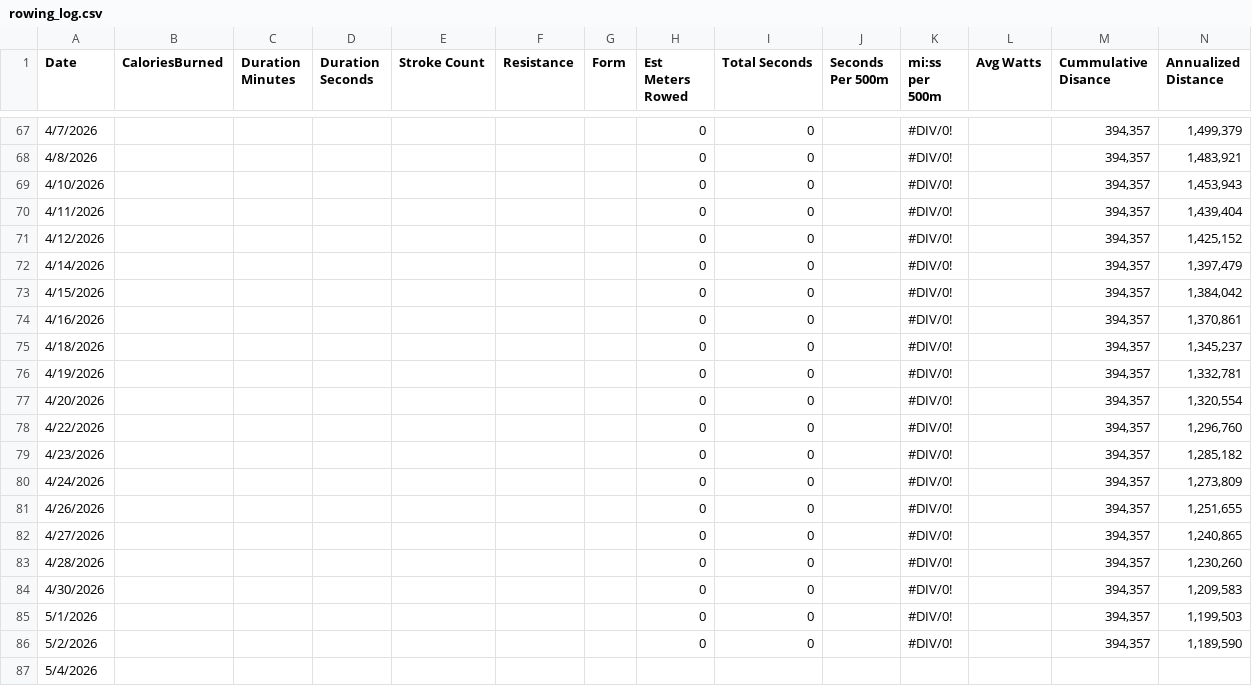
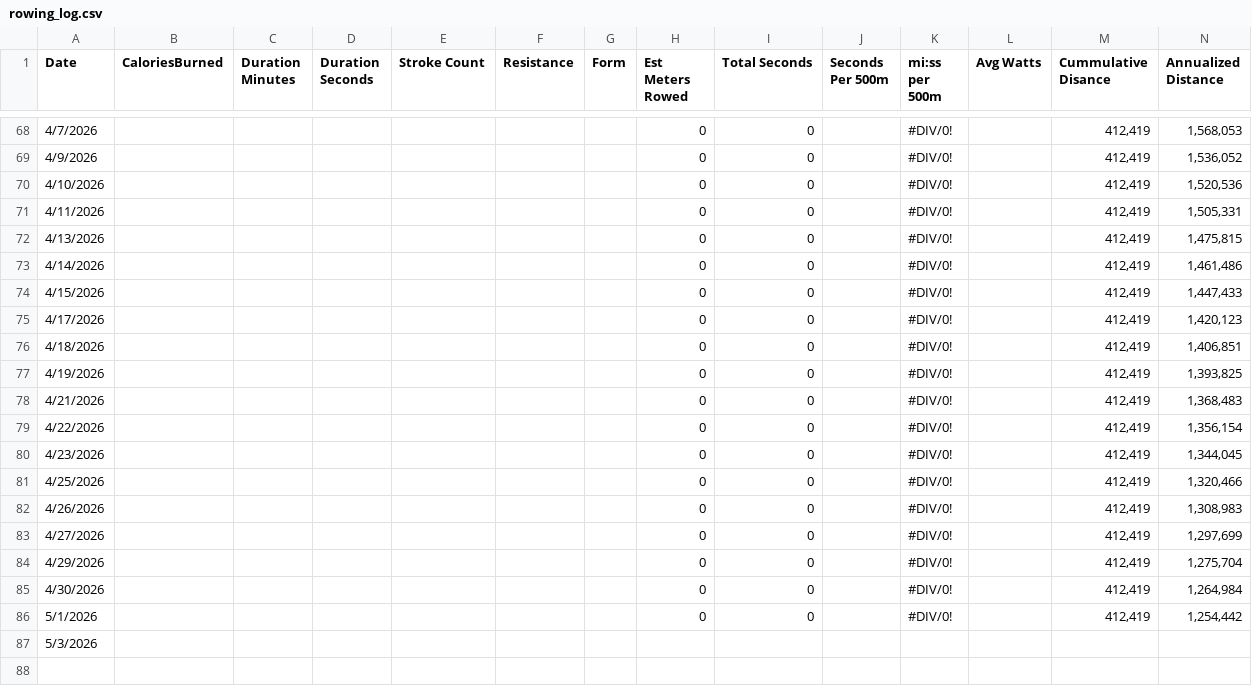
Before and after one commit to kramztloh/rowing-dashboard-data, a CSV file: rowing_log.csv, drawn as a sheet; only a part is shown, gaps mark what is left out; the diff covers the shown part only.

```diff
--- a/rowing_log.csv
+++ b/rowing_log.csv
@@ -67,21 +68,20 @@
-"4/7/2026","","","","","","","0","0","","#DIV/0!","","394,357","1,499,379"
-"4/8/2026","","","","","","","0","0","","#DIV/0!","","394,357","1,483,921"
-"4/10/2026","","","","","","","0","0","","#DIV/0!","","394,357","1,453,943"
-"4/11/2026","","","","","","","0","0","","#DIV/0!","","394,357","1,439,404"
-"4/12/2026","","","","","","","0","0","","#DIV/0!","","394,357","1,425,152"
-"4/14/2026","","","","","","","0","0","","#DIV/0!","","394,357","1,397,479"
-"4/15/2026","","","","","","","0","0","","#DIV/0!","","394,357","1,384,042"
-"4/16/2026","","","","","","","0","0","","#DIV/0!","","394,357","1,370,861"
-"4/18/2026","","","","","","","0","0","","#DIV/0!","","394,357","1,345,237"
-"4/19/2026","","","","","","","0","0","","#DIV/0!","","394,357","1,332,781"
-"4/20/2026","","","","","","","0","0","","#DIV/0!","","394,357","1,320,554"
-"4/22/2026","","","","","","","0","0","","#DIV/0!","","394,357","1,296,760"
-"4/23/2026","","","","","","","0","0","","#DIV/0!","","394,357","1,285,182"
-"4/24/2026","","","","","","","0","0","","#DIV/0!","","394,357","1,273,809"
-"4/26/2026","","","","","","","0","0","","#DIV/0!","","394,357","1,251,655"
-"4/27/2026","","","","","","","0","0","","#DIV/0!","","394,357","1,240,865"
-"4/28/2026","","","","","","","0","0","","#DIV/0!","","394,357","1,230,260"
-"4/30/2026","","","","","","","0","0","","#DIV/0!","","394,357","1,209,583"
-"5/1/2026","","","","","","","0","0","","#DIV/0!","","394,357","1,199,503"
-"5/2/2026","","","","","","","0","0","","#DIV/0!","","394,357","1,189,590"
-"5/4/2026","","","","","","","","","","","","",""
+"4/7/2026","","","","","","","0","0","","#DIV/0!","","412,419","1,568,053"
+"4/9/2026","","","","","","","0","0","","#DIV/0!","","412,419","1,536,052"
+"4/10/2026","","","","","","","0","0","","#DIV/0!","","412,419","1,520,536"
+"4/11/2026","","","","","","","0","0","","#DIV/0!","","412,419","1,505,331"
+"4/13/2026","","","","","","","0","0","","#DIV/0!","","412,419","1,475,815"
+"4/14/2026","","","","","","","0","0","","#DIV/0!","","412,419","1,461,486"
+"4/15/2026","","","","","","","0","0","","#DIV/0!","","412,419","1,447,433"
+"4/17/2026","","","","","","","0","0","","#DIV/0!","","412,419","1,420,123"
+"4/18/2026","","","","","","","0","0","","#DIV/0!","","412,419","1,406,851"
+"4/19/2026","","","","","","","0","0","","#DIV/0!","","412,419","1,393,825"
+"4/21/2026","","","","","","","0","0","","#DIV/0!","","412,419","1,368,483"
+"4/22/2026","","","","","","","0","0","","#DIV/0!","","412,419","1,356,154"
+"4/23/2026","","","","","","","0","0","","#DIV/0!","","412,419","1,344,045"
+"4/25/2026","","","","","","","0","0","","#DIV/0!","","412,419","1,320,466"
+"4/26/2026","","","","","","","0","0","","#DIV/0!","","412,419","1,308,983"
+"4/27/2026","","","","","","","0","0","","#DIV/0!","","412,419","1,297,699"
+"4/29/2026","","","","","","","0","0","","#DIV/0!","","412,419","1,275,704"
+"4/30/2026","","","","","","","0","0","","#DIV/0!","","412,419","1,264,984"
+"5/1/2026","","","","","","","0","0","","#DIV/0!","","412,419","1,254,442"
+"5/3/2026","","","","","","","","","","","","",""
```
Also changed, not shown: 1 added row and 43 edited cells elsewhere in this file.
